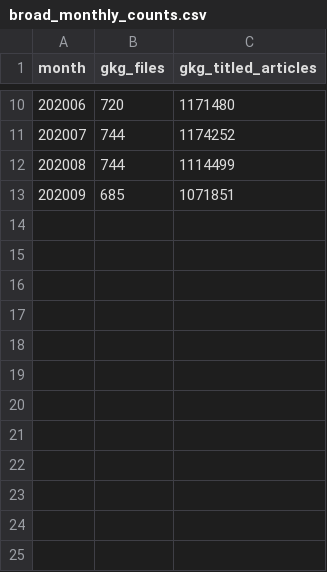
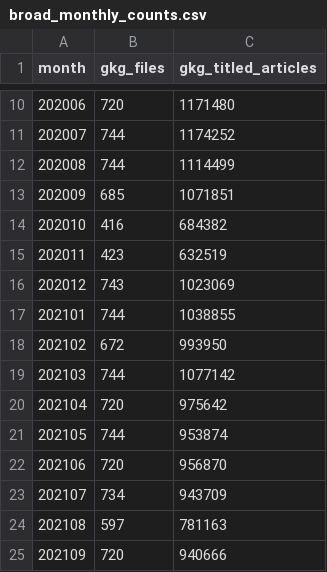
Before and after one commit to captgouda24/chatgpt-baby-names, a CSV file: unruly/broad_monthly_counts.csv, drawn as a sheet; only a part is shown, gaps mark what is left out.

```diff
--- a/unruly/broad_monthly_counts.csv
+++ b/unruly/broad_monthly_counts.csv
@@ -13 +13,13 @@ month,gkg_files,gkg_titled_articles
 202009,685,1071851
+202010,416,684382
+202011,423,632519
+202012,743,1023069
+202101,744,1038855
+202102,672,993950
+202103,744,1077142
+202104,720,975642
+202105,744,953874
+202106,720,956870
+202107,734,943709
+202108,597,781163
+202109,720,940666
```
Also changed, not shown: 1 other file.
